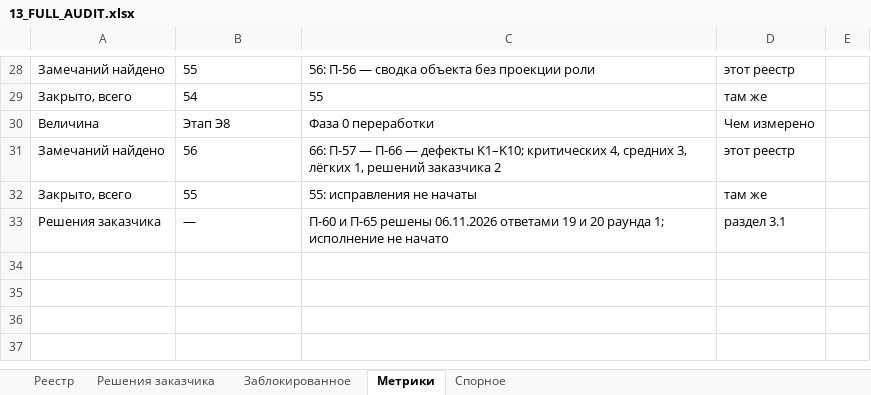
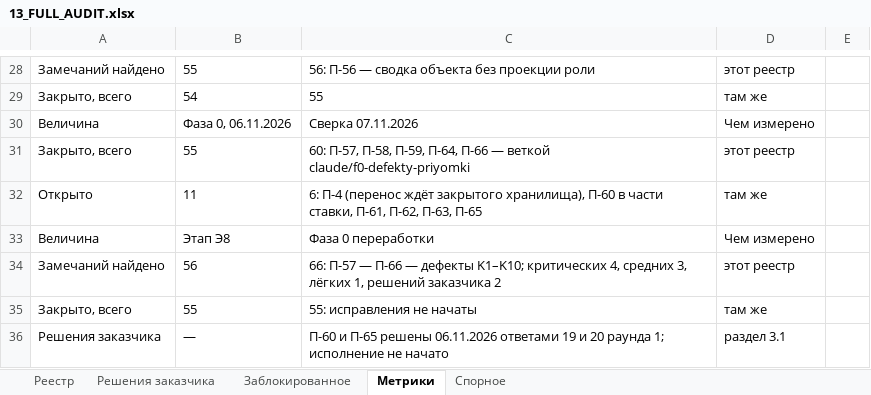
Before and after one commit to klemmerpavel-beep/Acceptance-Facility-Management-System, an Excel workbook: docs/13_FULL_AUDIT.xlsx, sheet Метрики, drawn as a sheet; only a part is shown, gaps mark what is left out; values as stored, in another font and other column widths than the file's, no borders; the diff names each change by its address in the sheet, - before the commit and + after, or states it on an @@ line.

```diff
--- a/docs/13_FULL_AUDIT.xlsx (sheet Метрики)
+++ b/docs/13_FULL_AUDIT.xlsx (sheet Метрики)
+row 30: Величина | Фаза 0, 06.11.2026 | Сверка 07.11.2026 | Чем измерено
+row 31: Закрыто, всего | 55 | 60: П-57, П-58, П-59, П-64, П-66 — веткой claude/f0-defekty-priyomki | этот реестр
+row 32: Открыто | 11 | 6: П-4 (перенос ждёт закрытого хранилища), П-60 в части ставки, П-61, П-62, П-63, П-65 | там же
```
Also changed, not shown: sheet Реестр, sheet Решения заказчика, 5 other files.
